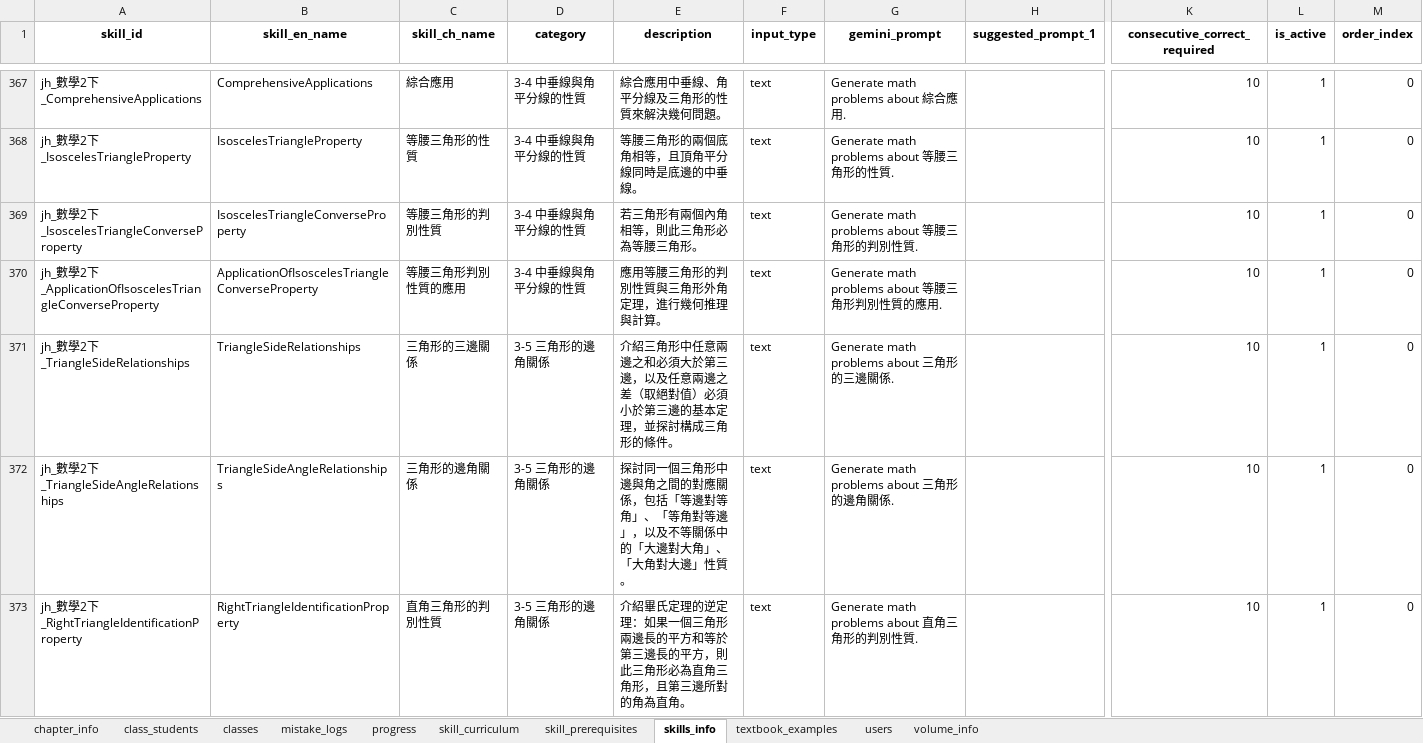
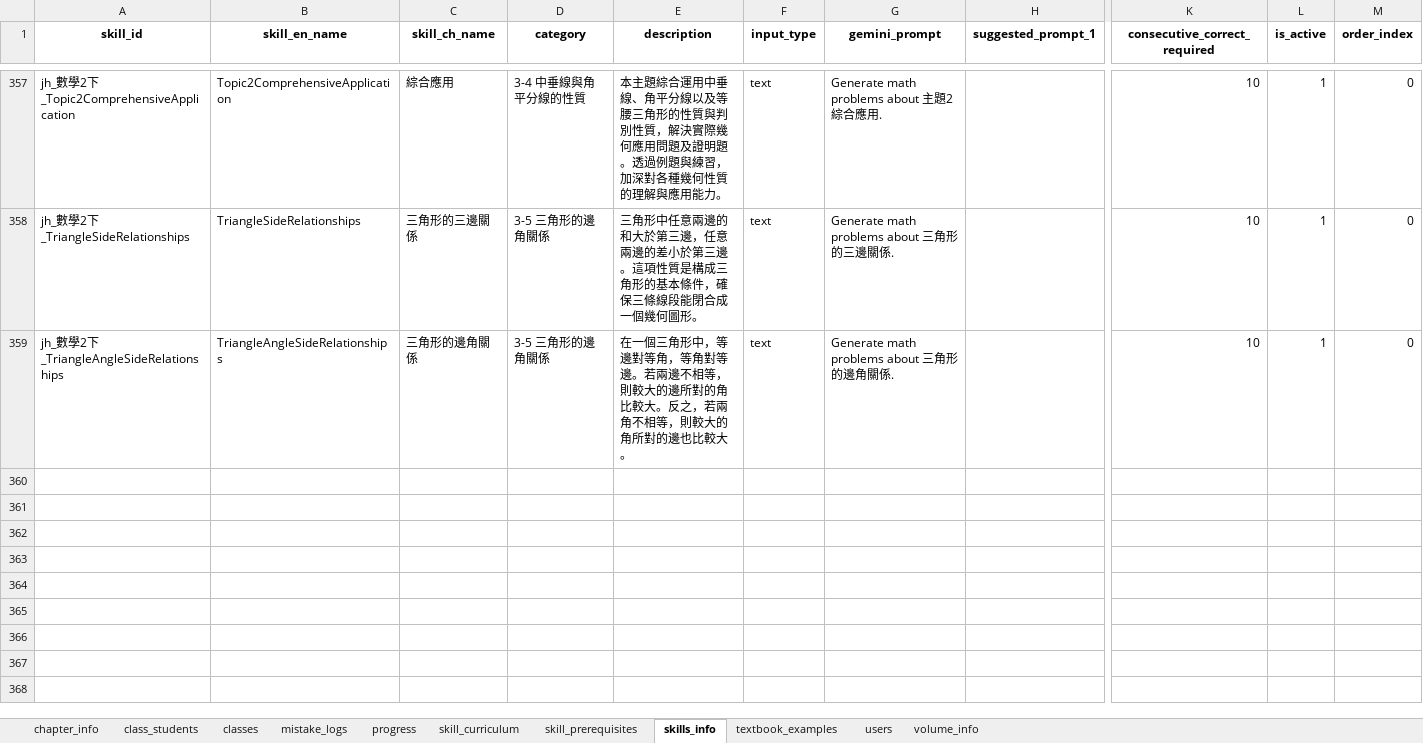
Before and after one commit to yyfsunnyboy/MathProject_AST_Research, an Excel workbook: docs/math_master_backup_國中普高完成.xlsx, sheet skills_info, drawn as a sheet; only a part is shown, gaps mark what is left out; values as stored, in another font and other column widths than the file's, no borders; removed rows and columns are numbered as before the commit, all else as after; rows hold the shown columns only; the diff covers the shown part only; the diff names each change by its address in the sheet, - before the commit and + after, or states it on an @@ line.

```diff
--- a/docs/math_master_backup_國中普高完成.xlsx (sheet skills_info)
+++ b/docs/math_master_backup_國中普高完成.xlsx (sheet skills_info)
-A357 (skill_id): jh_數學2下_ComprehensiveApplications
+A357 (skill_id): jh_數學2下_Topic2ComprehensiveApplication
-B357 (skill_en_name): ComprehensiveApplications
+B357 (skill_en_name): Topic2ComprehensiveApplication
-E357 (description): 綜合應用中垂線、角平分線及三角形的性質來解決幾何問題。
+E357 (description): 本主題綜合運用中垂線、角平分線以及等腰三角形的性質與判別性質，解決實際幾何應用問題及證明題。透過例題與練習，加深對各種幾何性質的理解與應用能力。
-G357 (gemini_prompt): Generate math problems about 綜合應用.
+G357 (gemini_prompt): Generate math problems about 主題2 綜合應用.
-row 368: jh_數學2下_IsoscelesTriangleProperty | IsoscelesTriangleProperty | 等腰三角形的性質 | 3-4 中垂線與角平分線的性質 | 等腰三角形的兩個底角相等，且頂角平分線同時是底邊的中垂線。 | text | Generate math problems about 等腰三角形的性質. |  | 10 | 1 | 0
-row 369: jh_數學2下_IsoscelesTriangleConverseProperty | IsoscelesTriangleConverseProperty | 等腰三角形的判別性質 | 3-4 中垂線與角平分線的性質 | 若三角形有兩個內角相等，則此三角形必為等腰三角形。 | text | Generate math problems about 等腰三角形的判別性質. |  | 10 | 1 | 0
-row 370: jh_數學2下_ApplicationOfIsoscelesTriangleConverseProperty | ApplicationOfIsoscelesTriangleConverseProperty | 等腰三角形判別性質的應用 | 3-4 中垂線與角平分線的性質 | 應用等腰三角形的判別性質與三角形外角定理，進行幾何推理與計算。 | text | Generate math problems about 等腰三角形判別性質的應用. |  | 10 | 1 | 0
-E358 (description): 介紹三角形中任意兩邊之和必須大於第三邊，以及任意兩邊之差（取絕對值）必須小於第三邊的基本定理，並探討構成三角形的條件。
+E358 (description): 三角形中任意兩邊的和大於第三邊，任意兩邊的差小於第三邊。這項性質是構成三角形的基本條件，確保三條線段能閉合成一個幾何圖形。
-A359 (skill_id): jh_數學2下_TriangleSideAngleRelationships
+A359 (skill_id): jh_數學2下_TriangleAngleSideRelationships
-B359 (skill_en_name): TriangleSideAngleRelationships
+B359 (skill_en_name): TriangleAngleSideRelationships
-E359 (description): 探討同一個三角形中邊與角之間的對應關係，包括「等邊對等角」、「等角對等邊」，以及不等關係中的「大邊對大角」、「大角對大邊」性質。
+E359 (description): 在一個三角形中，等邊對等角，等角對等邊。若兩邊不相等，則較大的邊所對的角比較大。反之，若兩角不相等，則較大的角所對的邊也比較大。
-row 373: jh_數學2下_RightTriangleIdentificationProperty | RightTriangleIdentificationProperty | 直角三角形的判別性質 | 3-5 三角形的邊角關係 | 介紹畢氏定理的逆定理：如果一個三角形兩邊長的平方和等於第三邊長的平方，則此三角形必為直角三角形，且第三邊所對的角為直角。 | text | Generate math problems about 直角三角形的判別性質. |  | 10 | 1 | 0
```
Also changed, not shown: 10 removed rows and 22 edited cells elsewhere in this sheet, sheet textbook_examples, sheet skill_curriculum, 6 other files.
